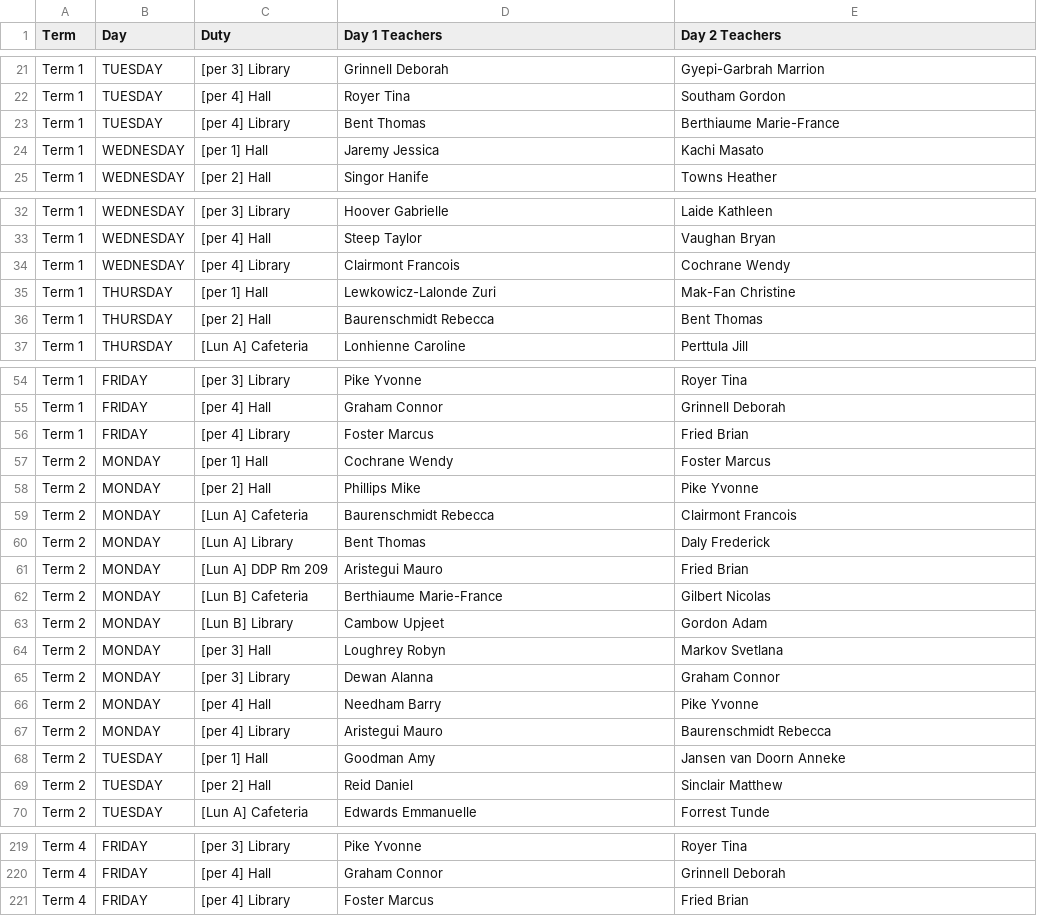
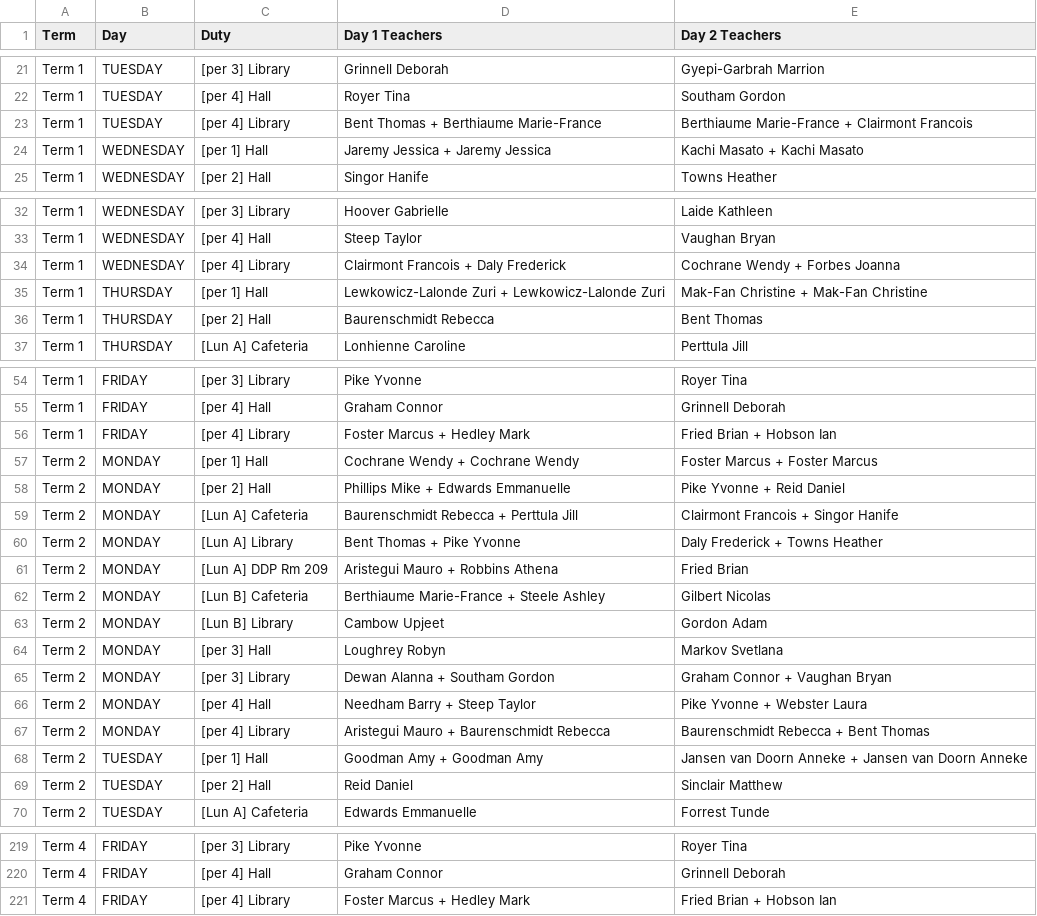
Before and after one commit to teadrinkingjames/teacher_duty_calendarLAP, a CSV file: src/main/resources/duty_schedule.csv, drawn as a sheet; only a part is shown, gaps mark what is left out; the diff covers the shown part only.

```diff
--- a/src/main/resources/duty_schedule.csv
+++ b/src/main/resources/duty_schedule.csv
@@ -22,4 +22,4 @@ Term 1,TUESDAY,[per 3] Library,Grinnell Deborah,Gyepi-Garbrah Marrion
 Term 1,TUESDAY,[per 4] Hall,Royer Tina,Southam Gordon
-Term 1,TUESDAY,[per 4] Library,Bent Thomas,Berthiaume Marie-France
-Term 1,WEDNESDAY,[per 1] Hall,Jaremy Jessica,Kachi Masato
+Term 1,TUESDAY,[per 4] Library,Bent Thomas + Berthiaume Marie-France,Berthiaume Marie-France + Clairmont Francois
+Term 1,WEDNESDAY,[per 1] Hall,Jaremy Jessica + Jaremy Jessica,Kachi Masato + Kachi Masato
 Term 1,WEDNESDAY,[per 2] Hall,Singor Hanife,Towns Heather
@@ -33,4 +33,4 @@ Term 1,WEDNESDAY,[per 3] Library,Hoover Gabrielle,Laide Kathleen
 Term 1,WEDNESDAY,[per 4] Hall,Steep Taylor,Vaughan Bryan
-Term 1,WEDNESDAY,[per 4] Library,Clairmont Francois,Cochrane Wendy
-Term 1,THURSDAY,[per 1] Hall,Lewkowicz-Lalonde Zuri,Mak-Fan Christine
+Term 1,WEDNESDAY,[per 4] Library,Clairmont Francois + Daly Frederick,Cochrane Wendy + Forbes Joanna
+Term 1,THURSDAY,[per 1] Hall,Lewkowicz-Lalonde Zuri + Lewkowicz-Lalonde Zuri,Mak-Fan Christine + Mak-Fan Christine
 Term 1,THURSDAY,[per 2] Hall,Baurenschmidt Rebecca,Bent Thomas
@@ -55,15 +55,15 @@ Term 1,FRIDAY,[per 3] Library,Pike Yvonne,Royer Tina
 Term 1,FRIDAY,[per 4] Hall,Graham Connor,Grinnell Deborah
-Term 1,FRIDAY,[per 4] Library,Foster Marcus,Fried Brian
-Term 2,MONDAY,[per 1] Hall,Cochrane Wendy,Foster Marcus
-Term 2,MONDAY,[per 2] Hall,Phillips Mike,Pike Yvonne
-Term 2,MONDAY,[Lun A] Cafeteria,Baurenschmidt Rebecca,Clairmont Francois
-Term 2,MONDAY,[Lun A] Library,Bent Thomas,Daly Frederick
-Term 2,MONDAY,[Lun A] DDP Rm 209,Aristegui Mauro,Fried Brian
-Term 2,MONDAY,[Lun B] Cafeteria,Berthiaume Marie-France,Gilbert Nicolas
+Term 1,FRIDAY,[per 4] Library,Foster Marcus + Hedley Mark,Fried Brian + Hobson Ian
+Term 2,MONDAY,[per 1] Hall,Cochrane Wendy + Cochrane Wendy,Foster Marcus + Foster Marcus
+Term 2,MONDAY,[per 2] Hall,Phillips Mike + Edwards Emmanuelle,Pike Yvonne + Reid Daniel
+Term 2,MONDAY,[Lun A] Cafeteria,Baurenschmidt Rebecca + Perttula Jill,Clairmont Francois + Singor Hanife
+Term 2,MONDAY,[Lun A] Library,Bent Thomas + Pike Yvonne,Daly Frederick + Towns Heather
+Term 2,MONDAY,[Lun A] DDP Rm 209,Aristegui Mauro + Robbins Athena,Fried Brian
+Term 2,MONDAY,[Lun B] Cafeteria,Berthiaume Marie-France + Steele Ashley,Gilbert Nicolas
 Term 2,MONDAY,[Lun B] Library,Cambow Upjeet,Gordon Adam
 Term 2,MONDAY,[per 3] Hall,Loughrey Robyn,Markov Svetlana
-Term 2,MONDAY,[per 3] Library,Dewan Alanna,Graham Connor
-Term 2,MONDAY,[per 4] Hall,Needham Barry,Pike Yvonne
-Term 2,MONDAY,[per 4] Library,Aristegui Mauro,Baurenschmidt Rebecca
-Term 2,TUESDAY,[per 1] Hall,Goodman Amy,Jansen van Doorn Anneke
+Term 2,MONDAY,[per 3] Library,Dewan Alanna + Southam Gordon,Graham Connor + Vaughan Bryan
+Term 2,MONDAY,[per 4] Hall,Needham Barry + Steep Taylor,Pike Yvonne + Webster Laura
+Term 2,MONDAY,[per 4] Library,Aristegui Mauro + Baurenschmidt Rebecca,Baurenschmidt Rebecca + Bent Thomas
+Term 2,TUESDAY,[per 1] Hall,Goodman Amy + Goodman Amy,Jansen van Doorn Anneke + Jansen van Doorn Anneke
 Term 2,TUESDAY,[per 2] Hall,Reid Daniel,Sinclair Matthew
@@ -220,2 +220,2 @@ Term 4,FRIDAY,[per 3] Library,Pike Yvonne,Royer Tina
 Term 4,FRIDAY,[per 4] Hall,Graham Connor,Grinnell Deborah
-Term 4,FRIDAY,[per 4] Library,Foster Marcus,Fried Brian
+Term 4,FRIDAY,[per 4] Library,Foster Marcus + Hedley Mark,Fried Brian + Hobson Ian
```
Also changed, not shown: 98 edited cells elsewhere in this file, 13 other files.
